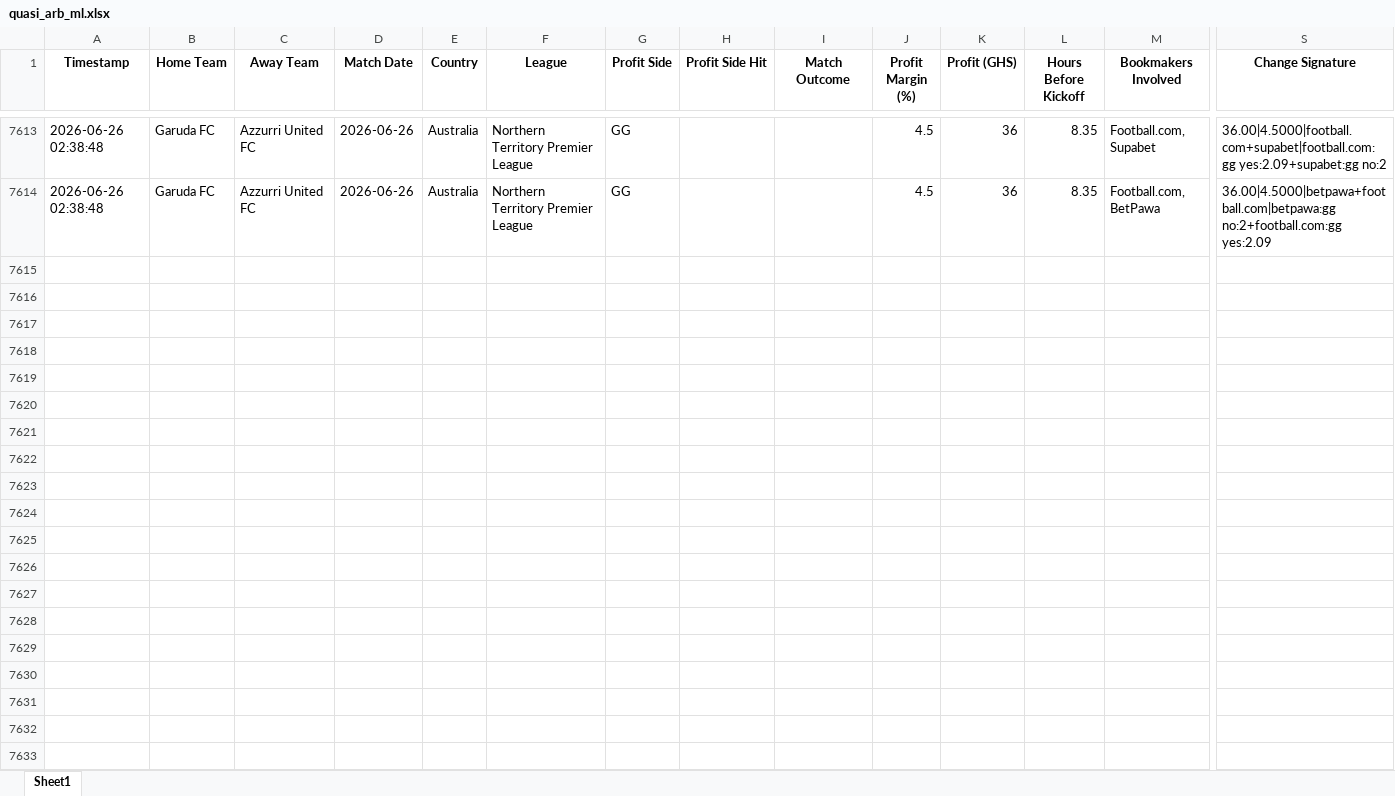
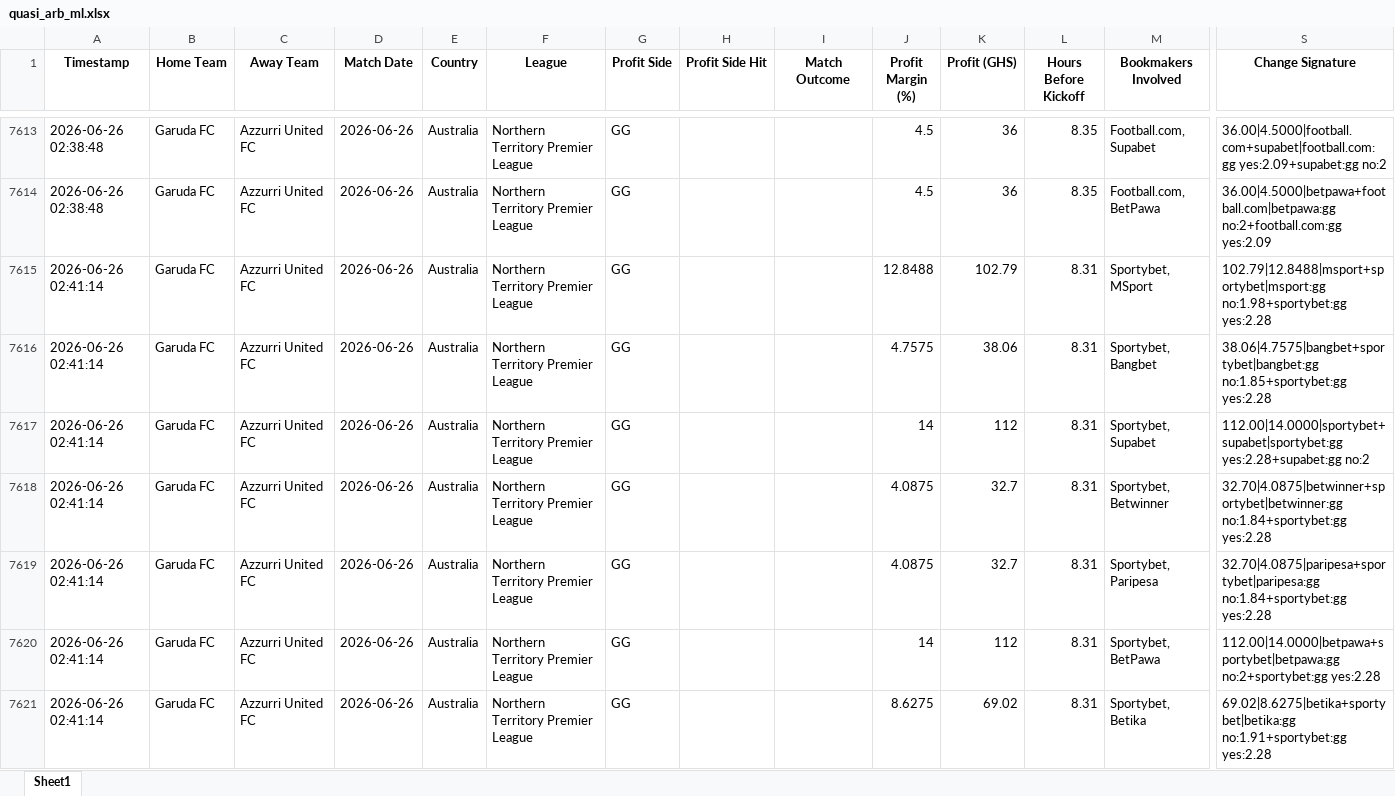
Before and after one commit to ErasmusDuah/ghanaian-odds-market-inefficiency-analysis-system, an Excel workbook: football/data/quasi_arb_ml.xlsx, sheet Sheet1, drawn as a sheet; only a part is shown, gaps mark what is left out; values as stored, in another font and other column widths than the file's, no borders; rows hold the shown columns only; the diff covers the shown part only; the diff names each change by its address in the sheet, - before the commit and + after, or states it on an @@ line.

Commit message:
Auto-update intensive arbitrage results (Scan #69)

```diff
--- a/football/data/quasi_arb_ml.xlsx (sheet Sheet1)
+++ b/football/data/quasi_arb_ml.xlsx (sheet Sheet1)
+row 7615: 2026-06-26 02:41:14 | Garuda FC | Azzurri United FC | 2026-06-26 | Australia | Northern Territory Premier League | GG |  |  | 12.8488 | 102.79 | 8.31 | Sportybet, MSport | 102.79|12.8488|msport+sportybet|msport:gg no:1.98+sportybet:gg yes:2.28
+row 7616: 2026-06-26 02:41:14 | Garuda FC | Azzurri United FC | 2026-06-26 | Australia | Northern Territory Premier League | GG |  |  | 4.7575 | 38.06 | 8.31 | Sportybet, Bangbet | 38.06|4.7575|bangbet+sportybet|bangbet:gg no:1.85+sportybet:gg yes:2.28
+row 7617: 2026-06-26 02:41:14 | Garuda FC | Azzurri United FC | 2026-06-26 | Australia | Northern Territory Premier League | GG |  |  | 14 | 112 | 8.31 | Sportybet, Supabet | 112.00|14.0000|sportybet+supabet|sportybet:gg yes:2.28+supabet:gg no:2
+row 7618: 2026-06-26 02:41:14 | Garuda FC | Azzurri United FC | 2026-06-26 | Australia | Northern Territory Premier League | GG |  |  | 4.0875 | 32.7 | 8.31 | Sportybet, Betwinner | 32.70|4.0875|betwinner+sportybet|betwinner:gg no:1.84+sportybet:gg yes:2.28
+row 7619: 2026-06-26 02:41:14 | Garuda FC | Azzurri United FC | 2026-06-26 | Australia | Northern Territory Premier League | GG |  |  | 4.0875 | 32.7 | 8.31 | Sportybet, Paripesa | 32.70|4.0875|paripesa+sportybet|paripesa:gg no:1.84+sportybet:gg yes:2.28
+row 7620: 2026-06-26 02:41:14 | Garuda FC | Azzurri United FC | 2026-06-26 | Australia | Northern Territory Premier League | GG |  |  | 14 | 112 | 8.31 | Sportybet, BetPawa | 112.00|14.0000|betpawa+sportybet|betpawa:gg no:2+sportybet:gg yes:2.28
+row 7621: 2026-06-26 02:41:14 | Garuda FC | Azzurri United FC | 2026-06-26 | Australia | Northern Territory Premier League | GG |  |  | 8.6275 | 69.02 | 8.31 | Sportybet, Betika | 69.02|8.6275|betika+sportybet|betika:gg no:1.91+sportybet:gg yes:2.28
```
Also changed, not shown: 7 added rows elsewhere in this sheet, 1 other file.
